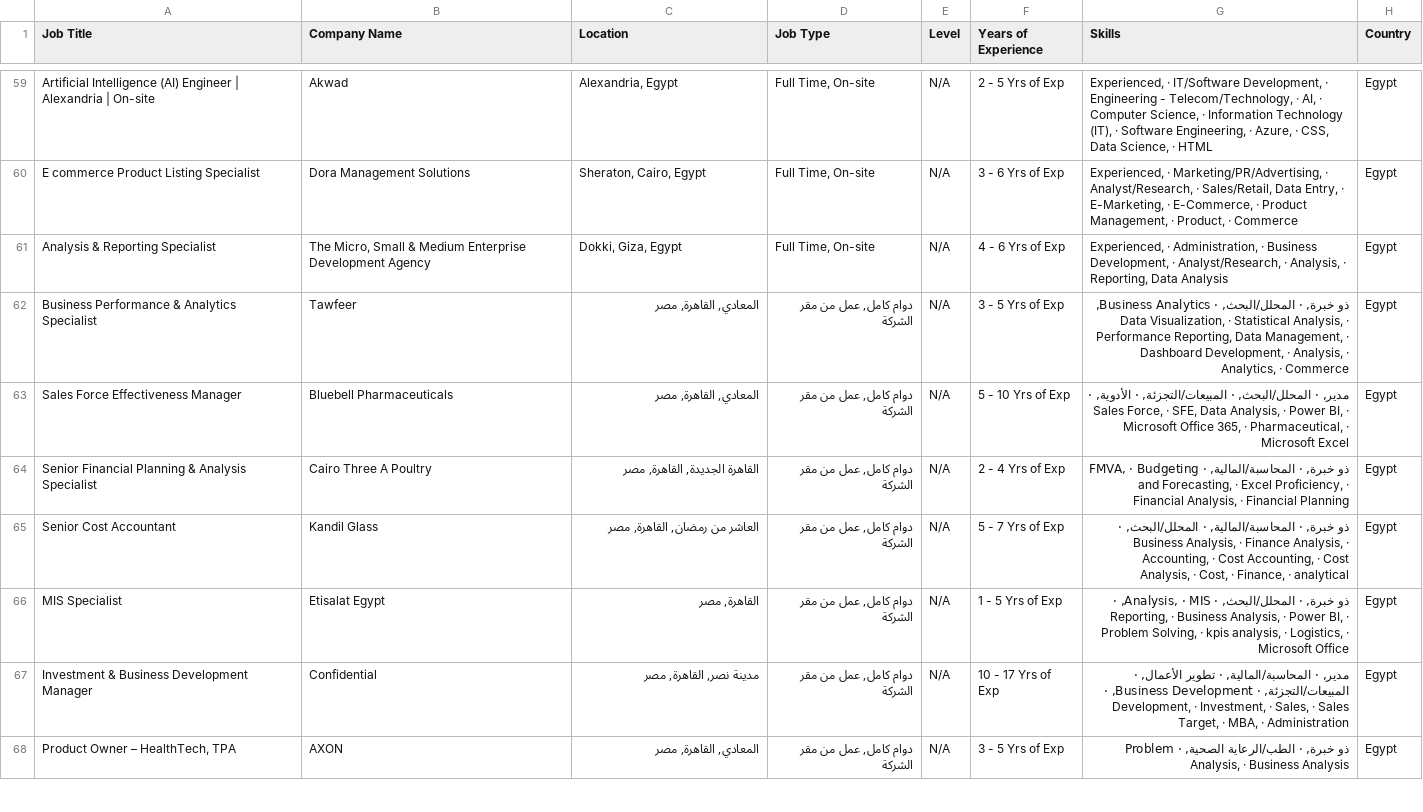
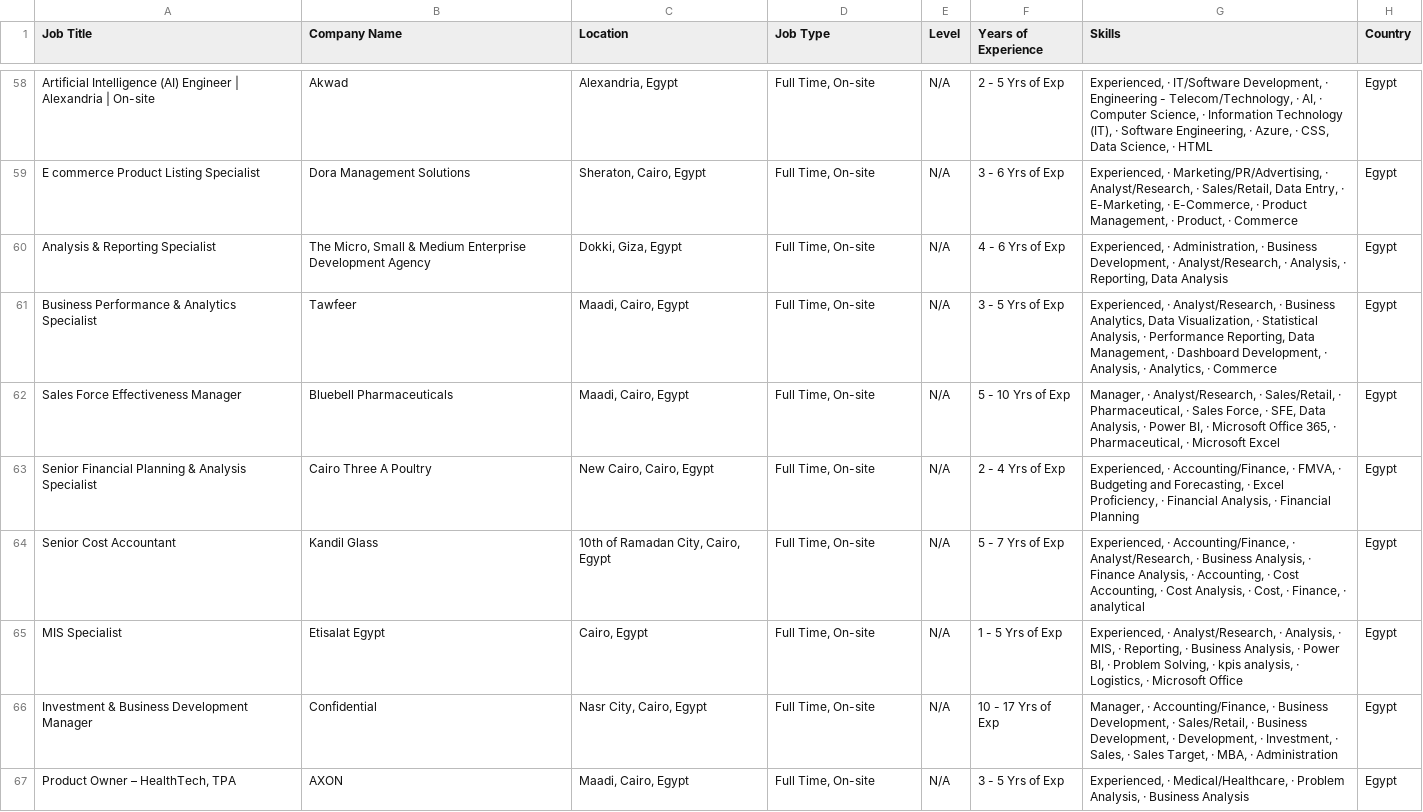
Before and after one commit to ahmedtarek-mel/Wuzzuf-Job-Market-Analysis, a CSV file: data/wuzzuf_jobs_raw.csv, drawn as a sheet; only a part is shown, gaps mark what is left out; the diff covers the shown part only.

```diff
--- a/data/wuzzuf_jobs_raw.csv
+++ b/data/wuzzuf_jobs_raw.csv
@@ -61,8 +60,8 @@ E commerce Product Listing Specialist,Dora Management Solutions,"Sheraton, Cairo
 Analysis & Reporting Specialist,"The Micro, Small & Medium Enterprise Development Agency ","Dokki, Giza, Egypt","Full Time, On-site",N/A, 4 - 6 Yrs of Exp,"Experienced, · Administration, · Business Development, · Analyst/Research, · Analysis, · Reporting, Data Analysis",Egypt
-Business Performance & Analytics Specialist,Tawfeer,"المعادي, القاهرة, مصر","دوام كامل, عمل من مقر الشركة",N/A, 3 - 5 Yrs of Exp,"ذو خبرة, · المحلل/البحث, · Business Analytics, Data Visualization, · Statistical Analysis, · Performance Reporting, Data Management, · Dashboard Development, · Analysis, · Analytics, · Commerce",Egypt
-Sales Force Effectiveness Manager,Bluebell Pharmaceuticals ,"المعادي, القاهرة, مصر","دوام كامل, عمل من مقر الشركة",N/A, 5 - 10 Yrs of Exp,"مدير, · المحلل/البحث, · المبيعات/التجزئة, · الأدوية, · Sales Force, · SFE, Data Analysis, · Power BI, · Microsoft Office 365, · Pharmaceutical, · Microsoft Excel",Egypt
-Senior Financial Planning & Analysis Specialist,Cairo Three A  Poultry ,"القاهرة الجديدة, القاهرة, مصر","دوام كامل, عمل من مقر الشركة",N/A, 2 - 4 Yrs of Exp,"ذو خبرة, · المحاسبة/المالية, · FMVA, · Budgeting and Forecasting, · Excel Proficiency, · Financial Analysis, · Financial Planning",Egypt
-Senior Cost Accountant,Kandil Glass,"العاشر من رمضان, القاهرة, مصر","دوام كامل, عمل من مقر الشركة",N/A, 5 - 7 Yrs of Exp,"ذو خبرة, · المحاسبة/المالية, · المحلل/البحث, · Business Analysis, · Finance Analysis, · Accounting, · Cost Accounting, · Cost Analysis, · Cost, · Finance, · analytical",Egypt
-MIS Specialist,Etisalat Egypt,"القاهرة, مصر","دوام كامل, عمل من مقر الشركة",N/A, 1 - 5 Yrs of Exp,"ذو خبرة, · المحلل/البحث, · Analysis, · MIS, · Reporting, · Business Analysis, · Power BI, · Problem Solving, · kpis analysis, · Logistics, · Microsoft Office",Egypt
-Investment & Business Development Manager,Confidential,"مدينة نصر, القاهرة, مصر","دوام كامل, عمل من مقر الشركة",N/A, 10 - 17 Yrs of Exp,"مدير, · المحاسبة/المالية, · تطوير الأعمال, · المبيعات/التجزئة, · Business Development, · Development, · Investment, · Sales, · Sales Target, · MBA, · Administration",Egypt
-"Product Owner – HealthTech, TPA",AXON,"المعادي, القاهرة, مصر","دوام كامل, عمل من مقر الشركة",N/A, 3 - 5 Yrs of Exp,"ذو خبرة, · الطب/الرعاية الصحية, · Problem Analysis, · Business Analysis",Egypt
+Business Performance & Analytics Specialist,Tawfeer,"Maadi, Cairo, Egypt","Full Time, On-site",N/A, 3 - 5 Yrs of Exp,"Experienced, · Analyst/Research, · Business Analytics, Data Visualization, · Statistical Analysis, · Performance Reporting, Data Management, · Dashboard Development, · Analysis, · Analytics, · Commerce",Egypt
+Sales Force Effectiveness Manager,Bluebell Pharmaceuticals ,"Maadi, Cairo, Egypt","Full Time, On-site",N/A, 5 - 10 Yrs of Exp,"Manager, · Analyst/Research, · Sales/Retail, · Pharmaceutical, · Sales Force, · SFE, Data Analysis, · Power BI, · Microsoft Office 365, · Pharmaceutical, · Microsoft Excel",Egypt
+Senior Financial Planning & Analysis Specialist,Cairo Three A  Poultry ,"New Cairo, Cairo, Egypt","Full Time, On-site",N/A, 2 - 4 Yrs of Exp,"Experienced, · Accounting/Finance, · FMVA, · Budgeting and Forecasting, · Excel Proficiency, · Financial Analysis, · Financial Planning",Egypt
+Senior Cost Accountant,Kandil Glass,"10th of Ramadan City, Cairo, Egypt","Full Time, On-site",N/A, 5 - 7 Yrs of Exp,"Experienced, · Accounting/Finance, · Analyst/Research, · Business Analysis, · Finance Analysis, · Accounting, · Cost Accounting, · Cost Analysis, · Cost, · Finance, · analytical",Egypt
+MIS Specialist,Etisalat Egypt,"Cairo, Egypt","Full Time, On-site",N/A, 1 - 5 Yrs of Exp,"Experienced, · Analyst/Research, · Analysis, · MIS, · Reporting, · Business Analysis, · Power BI, · Problem Solving, · kpis analysis, · Logistics, · Microsoft Office",Egypt
+Investment & Business Development Manager,Confidential,"Nasr City, Cairo, Egypt","Full Time, On-site",N/A, 10 - 17 Yrs of Exp,"Manager, · Accounting/Finance, · Business Development, · Sales/Retail, · Business Development, · Development, · Investment, · Sales, · Sales Target, · MBA, · Administration",Egypt
+"Product Owner – HealthTech, TPA",AXON,"Maadi, Cairo, Egypt","Full Time, On-site",N/A, 3 - 5 Yrs of Exp,"Experienced, · Medical/Healthcare, · Problem Analysis, · Business Analysis",Egypt
```
Also changed, not shown: 3 added rows, 3 removed rows, 4 moved rows and 27 edited cells elsewhere in this file.
